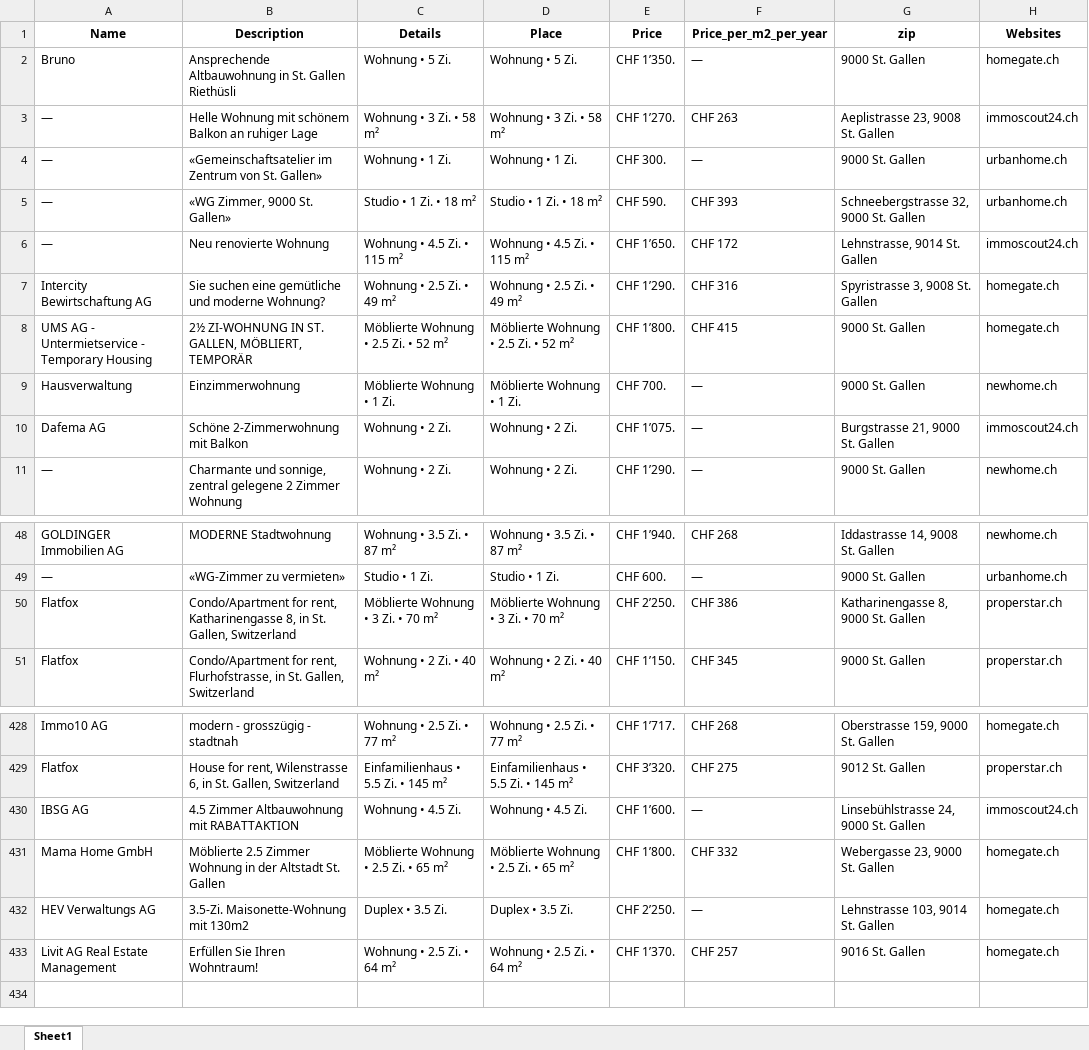
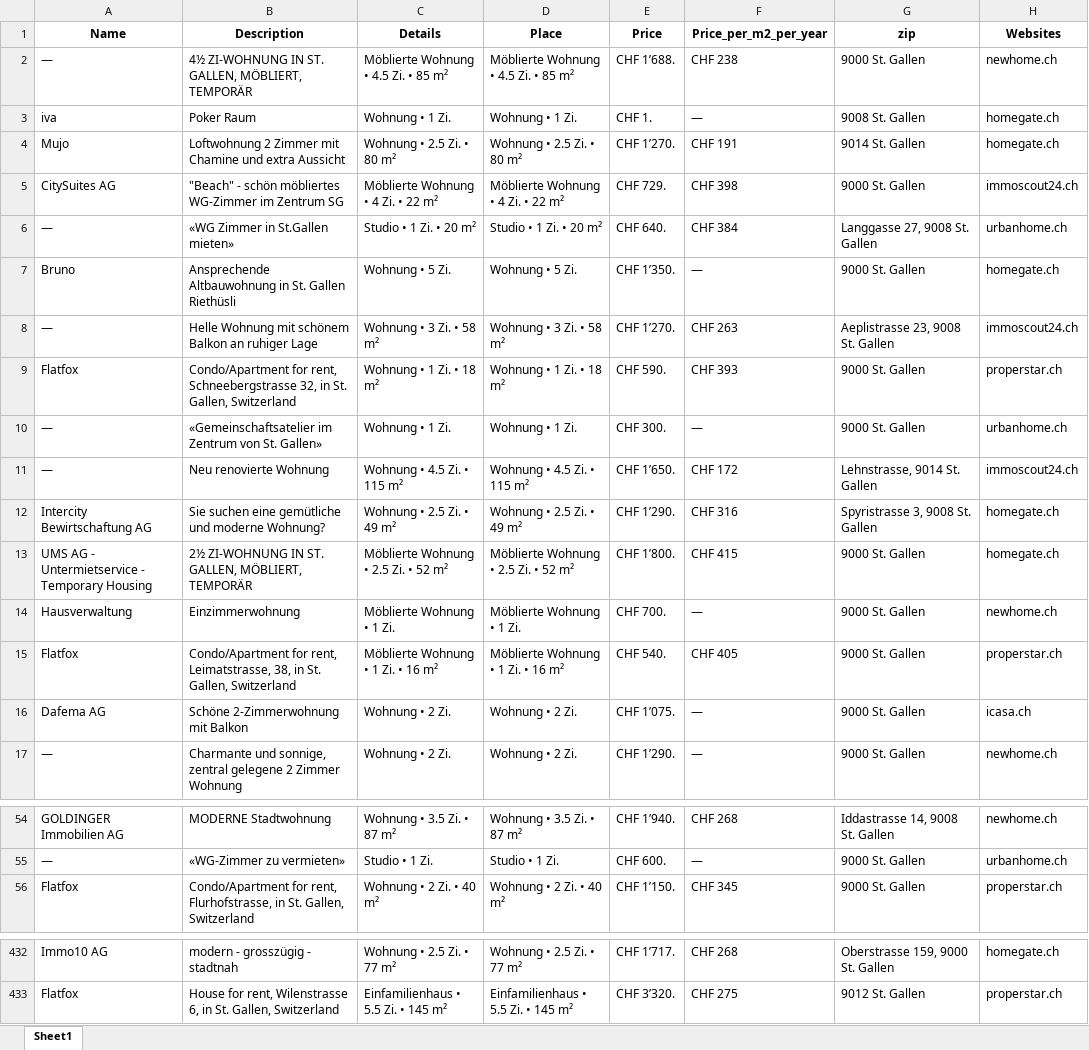
Before and after one commit to lorexzx/CS, an Excel workbook: Immobilienliste.xlsx, sheet Sheet1, drawn as a sheet; only a part is shown, gaps mark what is left out; values as stored, in another font and other column widths than the file's, no borders; removed rows and columns are numbered as before the commit, all else as after; the diff covers the shown part only; the diff names each change by its address in the sheet, - before the commit and + after, or states it on an @@ line.

Commit message:
Updated Immobilienliste via Workflow

```diff
--- a/Immobilienliste.xlsx (sheet Sheet1)
+++ b/Immobilienliste.xlsx (sheet Sheet1)
+row 2: — | 4½ ZI-WOHNUNG IN ST. GALLEN, MÖBLIERT, TEMPORÄR | Möblierte Wohnung • 4.5 Zi. • 85 m² | Möblierte Wohnung • 4.5 Zi. • 85 m² | CHF 1’688. | CHF 238 | 9000 St. Gallen | newhome.ch
+row 3: iva | Poker Raum | Wohnung • 1 Zi. | Wohnung • 1 Zi. | CHF 1. | — | 9008 St. Gallen | homegate.ch
+row 4: Mujo | Loftwohnung 2 Zimmer mit Chamine und extra Aussicht | Wohnung • 2.5 Zi. • 80 m² | Wohnung • 2.5 Zi. • 80 m² | CHF 1’270. | CHF 191 | 9014 St. Gallen | homegate.ch
+row 5: CitySuites AG | "Beach" - schön möbliertes WG-Zimmer im Zentrum SG | Möblierte Wohnung • 4 Zi. • 22 m² | Möblierte Wohnung • 4 Zi. • 22 m² | CHF 729. | CHF 398 | 9000 St. Gallen | immoscout24.ch
+row 6: — | «WG Zimmer in St.Gallen mieten» | Studio • 1 Zi. • 20 m² | Studio • 1 Zi. • 20 m² | CHF 640. | CHF 384 | Langgasse 27, 9008 St. Gallen | urbanhome.ch
+row 9: Flatfox | Condo/Apartment for rent, Schneebergstrasse 32, in St. Gallen, Switzerland | Wohnung • 1 Zi. • 18 m² | Wohnung • 1 Zi. • 18 m² | CHF 590. | CHF 393 | 9000 St. Gallen | properstar.ch
-row 5: — | «WG Zimmer, 9000 St. Gallen» | Studio • 1 Zi. • 18 m² | Studio • 1 Zi. • 18 m² | CHF 590. | CHF 393 | Schneebergstrasse 32, 9000 St. Gallen | urbanhome.ch
+row 15: Flatfox | Condo/Apartment for rent, Leimatstrasse, 38, in St. Gallen, Switzerland | Möblierte Wohnung • 1 Zi. • 16 m² | Möblierte Wohnung • 1 Zi. • 16 m² | CHF 540. | CHF 405 | 9000 St. Gallen | properstar.ch
-G16 (zip): Burgstrasse 21, 9000 St. Gallen
+G16 (zip): 9000 St. Gallen
-H16 (Websites): immoscout24.ch
+H16 (Websites): icasa.ch
-row 50: Flatfox | Condo/Apartment for rent, Katharinengasse 8, in St. Gallen, Switzerland | Möblierte Wohnung • 3 Zi. • 70 m² | Möblierte Wohnung • 3 Zi. • 70 m² | CHF 2’250. | CHF 386 | Katharinengasse 8, 9000 St. Gallen | properstar.ch
-row 430: IBSG AG | 4.5 Zimmer Altbauwohnung mit RABATTAKTION | Wohnung • 4.5 Zi. | Wohnung • 4.5 Zi. | CHF 1’600. | — | Linsebühlstrasse 24, 9000 St. Gallen | immoscout24.ch
-row 431: Mama Home GmbH | Möblierte 2.5 Zimmer Wohnung in der Altstadt St. Gallen | Möblierte Wohnung • 2.5 Zi. • 65 m² | Möblierte Wohnung • 2.5 Zi. • 65 m² | CHF 1’800. | CHF 332 | Webergasse 23, 9000 St. Gallen | homegate.ch
-row 432: HEV Verwaltungs AG | 3.5-Zi. Maisonette-Wohnung mit 130m2 | Duplex • 3.5 Zi. | Duplex • 3.5 Zi. | CHF 2’250. | — | Lehnstrasse 103, 9014 St. Gallen | homegate.ch
-row 433: Livit AG Real Estate Management | Erfüllen Sie Ihren Wohntraum! | Wohnung • 2.5 Zi. • 64 m² | Wohnung • 2.5 Zi. • 64 m² | CHF 1’370. | CHF 257 | 9016 St. Gallen | homegate.ch
```
Also changed, not shown: 7 added rows, 8 removed rows and 8 edited cells elsewhere in this sheet.
